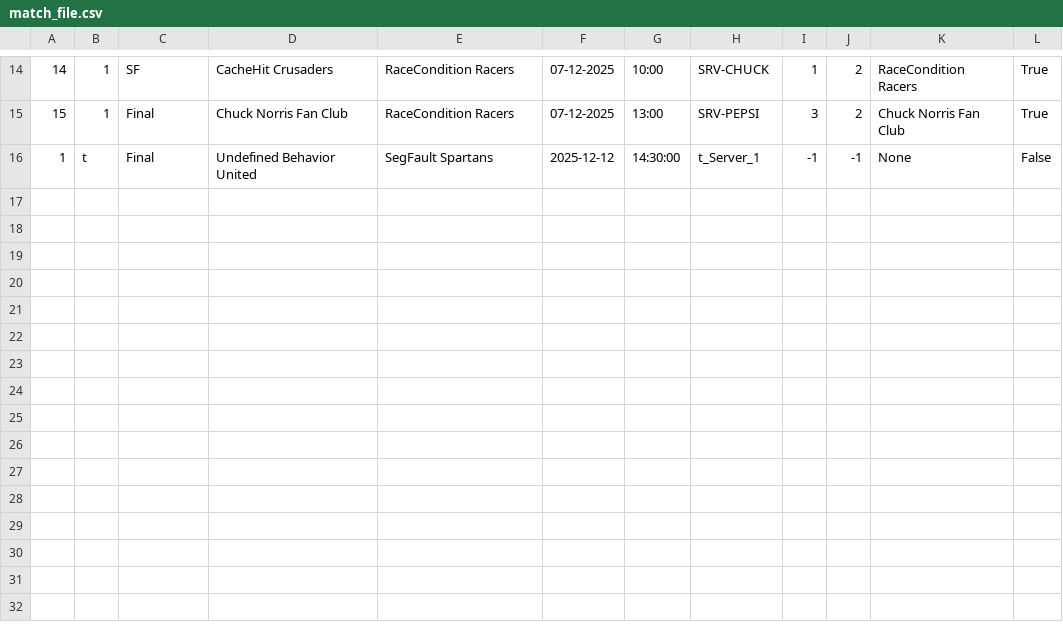
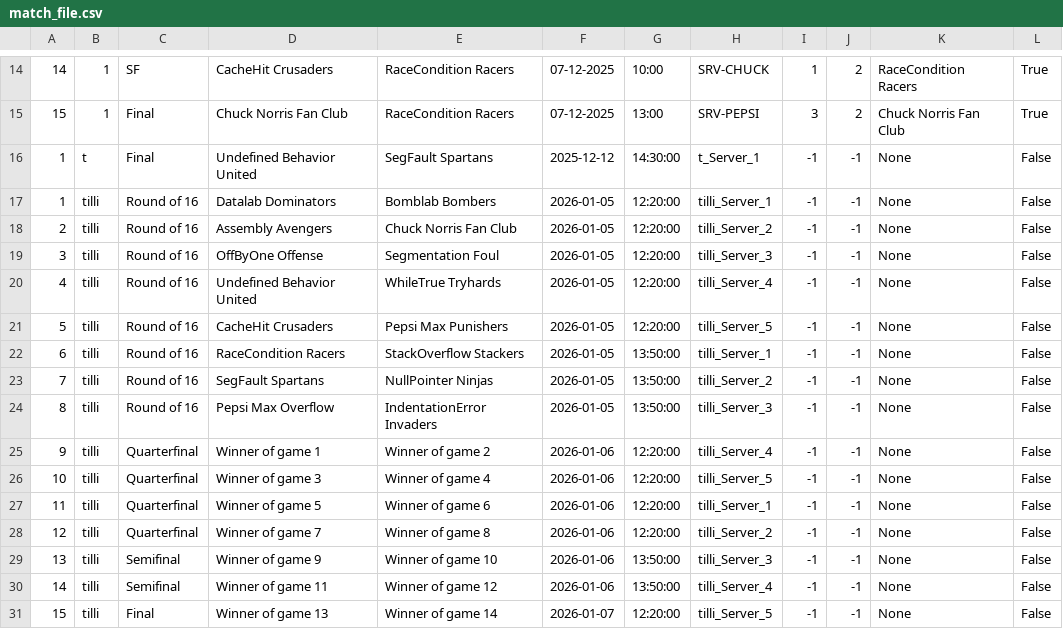
Before and after one commit to ErnirEli/Verklegt_1, a CSV file: Datalayer/csv_files/match_file.csv, drawn as a sheet; only a part is shown, gaps mark what is left out.

```diff
--- a/Datalayer/csv_files/match_file.csv
+++ b/Datalayer/csv_files/match_file.csv
@@ -16 +16,16 @@
 1,t,Final,Undefined Behavior United,SegFault Spartans,2025-12-12,14:30:00,t_Server_1,-1,-1,None,False
+1,tilli,Round of 16,Datalab Dominators,Bomblab Bombers,2026-01-05,12:20:00,tilli_Server_1,-1,-1,None,False
+2,tilli,Round of 16,Assembly Avengers,Chuck Norris Fan Club,2026-01-05,12:20:00,tilli_Server_2,-1,-1,None,False
+3,tilli,Round of 16,OffByOne Offense,Segmentation Foul,2026-01-05,12:20:00,tilli_Server_3,-1,-1,None,False
+4,tilli,Round of 16,Undefined Behavior United,WhileTrue Tryhards,2026-01-05,12:20:00,tilli_Server_4,-1,-1,None,False
+5,tilli,Round of 16,CacheHit Crusaders,Pepsi Max Punishers,2026-01-05,12:20:00,tilli_Server_5,-1,-1,None,False
+6,tilli,Round of 16,RaceCondition Racers,StackOverflow Stackers,2026-01-05,13:50:00,tilli_Server_1,-1,-1,None,False
+7,tilli,Round of 16,SegFault Spartans,NullPointer Ninjas,2026-01-05,13:50:00,tilli_Server_2,-1,-1,None,False
+8,tilli,Round of 16,Pepsi Max Overflow,IndentationError Invaders,2026-01-05,13:50:00,tilli_Server_3,-1,-1,None,False
+9,tilli,Quarterfinal,Winner of game 1,Winner of game 2,2026-01-06,12:20:00,tilli_Server_4,-1,-1,None,False
+10,tilli,Quarterfinal,Winner of game 3,Winner of game 4,2026-01-06,12:20:00,tilli_Server_5,-1,-1,None,False
+11,tilli,Quarterfinal,Winner of game 5,Winner of game 6,2026-01-06,12:20:00,tilli_Server_1,-1,-1,None,False
+12,tilli,Quarterfinal,Winner of game 7,Winner of game 8,2026-01-06,12:20:00,tilli_Server_2,-1,-1,None,False
+13,tilli,Semifinal,Winner of game 9,Winner of game 10,2026-01-06,13:50:00,tilli_Server_3,-1,-1,None,False
+14,tilli,Semifinal,Winner of game 11,Winner of game 12,2026-01-06,13:50:00,tilli_Server_4,-1,-1,None,False
+15,tilli,Final,Winner of game 13,Winner of game 14,2026-01-07,12:20:00,tilli_Server_5,-1,-1,None,False
```
Also changed, not shown: Datalayer/csv_files/player_file.csv, Datalayer/csv_files/team_file.csv, 2 other files.
